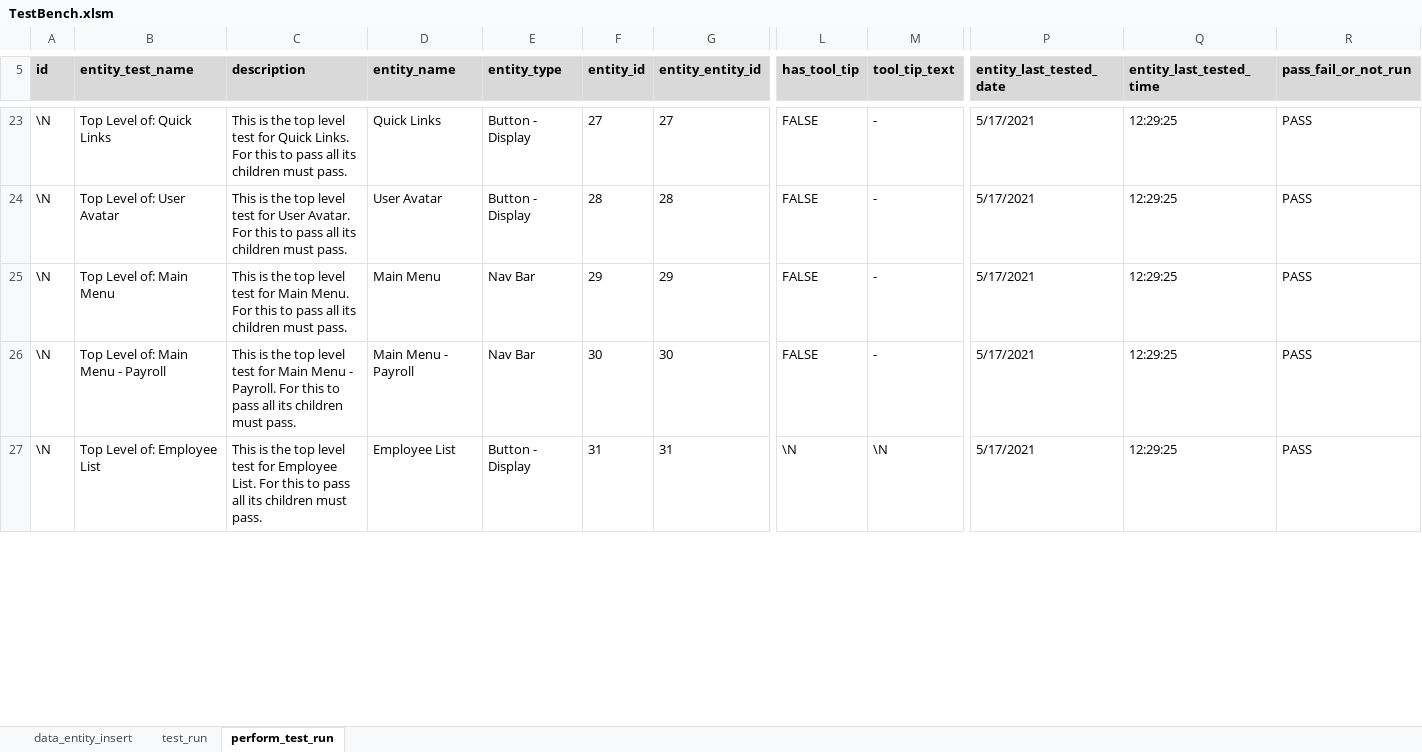
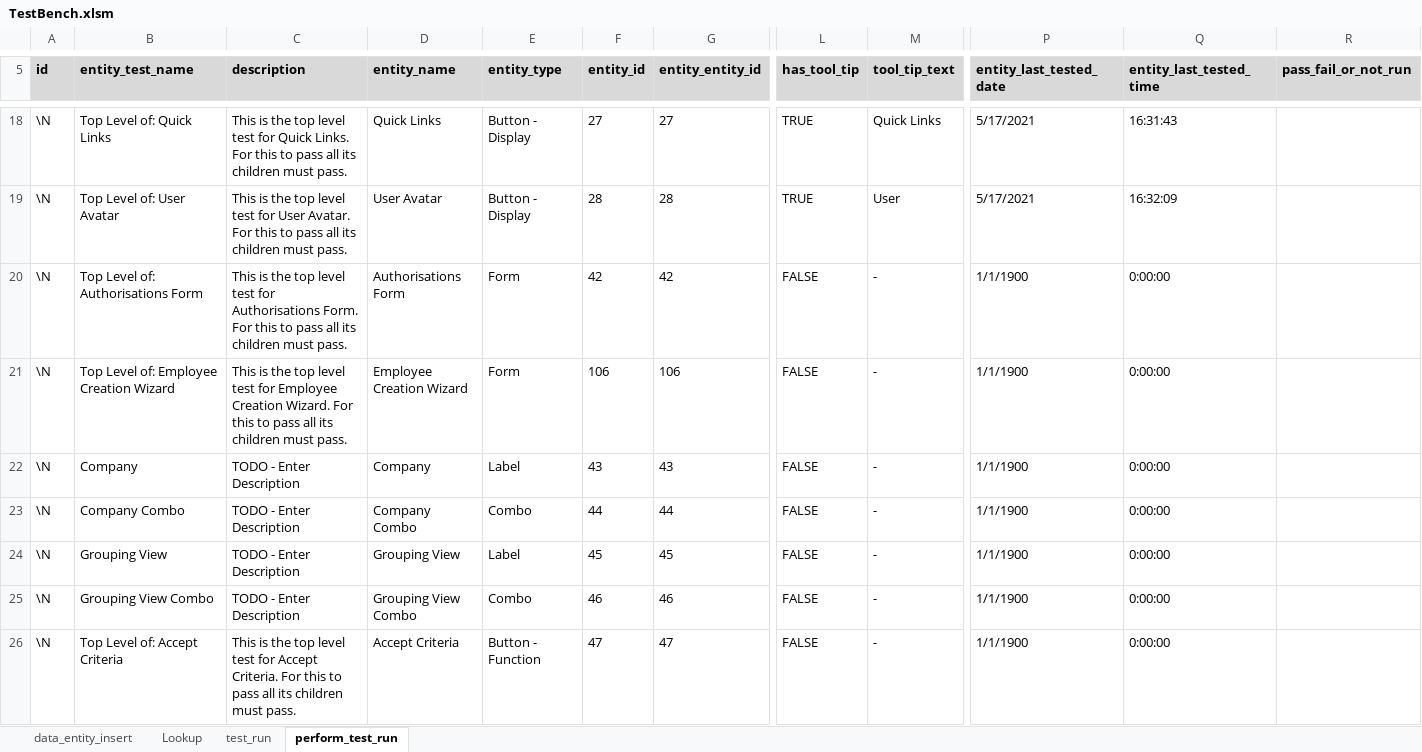
Before and after one commit to sebrown0/TestBenchDB, an Excel workbook: Data Entry Template/TestBench.xlsm, sheet perform_test_run, drawn as a sheet; only a part is shown, gaps mark what is left out; values as stored, in another font and other column widths than the file's, no borders; charts and pictures not drawn; addresses are those after the commit; rows hold the shown columns only; the diff covers the shown part only; the diff names each change by its address in the sheet, - before the commit and + after, or states it on an @@ line.

```diff
--- a/Data Entry Template/TestBench.xlsm (sheet perform_test_run)
+++ b/Data Entry Template/TestBench.xlsm (sheet perform_test_run)
@@ sheet tab unhidden: Lookup @@
-L18:L19 (has_tool_tip): FALSE
+L18:L19 (has_tool_tip): TRUE
-M18 (tool_tip_text): -
+M18 (tool_tip_text): Quick Links
-Q18 (entity_last_tested_time): 12:29:25
+Q18 (entity_last_tested_time): 16:31:43
-R18:R21 (pass_fail_or_not_run): PASS
+R18:R21 (pass_fail_or_not_run): (empty)
-M19 (tool_tip_text): -
+M19 (tool_tip_text): User
-Q19 (entity_last_tested_time): 12:29:25
+Q19 (entity_last_tested_time): 16:32:09
-B20 (entity_test_name): Top Level of: Main Menu
+B20 (entity_test_name): Top Level of: Authorisations Form
-C20 (description): …test for Main Menu. For this…
+C20 (description): …test for Authorisations Form. For this…
-D20 (entity_name): Main Menu
+D20 (entity_name): Authorisations Form
-E20:E21 (entity_type): Nav Bar
+E20:E21 (entity_type): Form
-F20 (entity_id): 29
+F20 (entity_id): 42
-G20 (entity_entity_id): 29
+G20 (entity_entity_id): 42
-P20:P21 (entity_last_tested_date): 5/17/2021
+P20:P21 (entity_last_tested_date): 1/1/1900
-Q20:Q21 (entity_last_tested_time): 12:29:25
+Q20:Q21 (entity_last_tested_time): 0:00:00
-B21 (entity_test_name): Top Level of: Main Menu - Payroll
+B21 (entity_test_name): Top Level of: Employee Creation Wizard
-C21 (description): …test for Main Menu - Payroll. For this…
+C21 (description): …test for Employee Creation Wizard. For this…
-D21 (entity_name): Main Menu - Payroll
+D21 (entity_name): Employee Creation Wizard
-F21 (entity_id): 30
+F21 (entity_id): 106
-G21 (entity_entity_id): 30
+G21 (entity_entity_id): 106
+row 22: \N | Company | TODO - Enter Description | Company | Label | 43 | 43 | FALSE | - | 1/1/1900 | 0:00:00
+row 23: \N | Company Combo | TODO - Enter Description | Company Combo | Combo | 44 | 44 | FALSE | - | 1/1/1900 | 0:00:00
+row 24: \N | Grouping View | TODO - Enter Description | Grouping View | Label | 45 | 45 | FALSE | - | 1/1/1900 | 0:00:00
+row 25: \N | Grouping View Combo | TODO - Enter Description | Grouping View Combo | Combo | 46 | 46 | FALSE | - | 1/1/1900 | 0:00:00
-B26 (entity_test_name): Top Level of: Employee List
+B26 (entity_test_name): Top Level of: Accept Criteria
-C26 (description): …test for Employee List. For this…
+C26 (description): …test for Accept Criteria. For this…
-D26 (entity_name): Employee List
+D26 (entity_name): Accept Criteria
-E26 (entity_type): Button - Display
+E26 (entity_type): Button - Function
-F26 (entity_id): 31
+F26 (entity_id): 47
-G26 (entity_entity_id): 31
+G26 (entity_entity_id): 47
-L26 (has_tool_tip): \N
+L26 (has_tool_tip): FALSE
-M26 (tool_tip_text): \N
+M26 (tool_tip_text): -
-P26 (entity_last_tested_date): 5/17/2021
+P26 (entity_last_tested_date): 1/1/1900
-Q26 (entity_last_tested_time): 12:29:25
+Q26 (entity_last_tested_time): 0:00:00
-R26 (pass_fail_or_not_run): PASS
+R26 (pass_fail_or_not_run): (empty)
```
Also changed, not shown: 49 added rows, 5 removed rows and 137 edited cells elsewhere in this sheet, sheet data_entity_insert, sheet test_run, charts or pictures, 29 other files.
